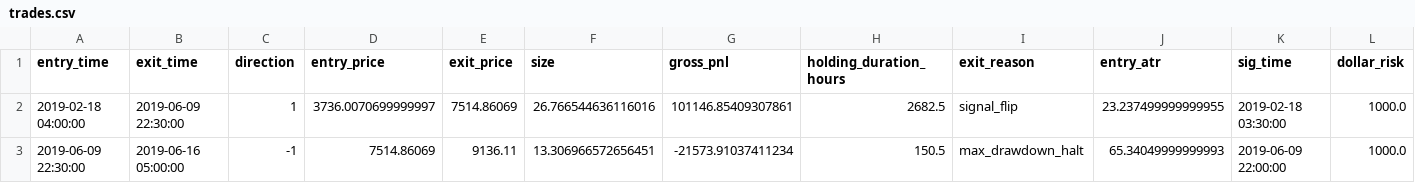
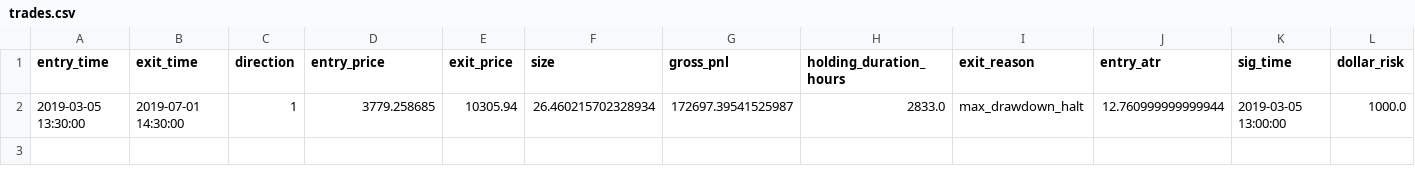
Before and after one commit to SabareeshChinta/BTCUSDT_Quant_System, a CSV file: reports/backtest/30m/S1/trades.csv, drawn as a sheet; only a part is shown; removed rows and columns are numbered as before the commit, all else as after; rows hold the shown columns only; the diff names each change by its address in the sheet, - before the commit and + after, or states it on an @@ line.

```diff
--- a/reports/backtest/30m/S1/trades.csv
+++ b/reports/backtest/30m/S1/trades.csv
-row 2: 2019-02-18 04:00:00 | 2019-06-09 22:30:00 | 1 | 3736.0070699999997 | 7514.86069 | 26.766544636116016 | 101146.85409307861 | 2682.5 | signal_flip | 23.237499999999955 | 2019-02-18 03:30:00 | 1000.0
-row 3: 2019-06-09 22:30:00 | 2019-06-16 05:00:00 | -1 | 7514.86069 | 9136.11 | 13.306966572656451 | -21573.91037411234 | 150.5 | max_drawdown_halt | 65.34049999999993 | 2019-06-09 22:00:00 | 1000.0
+row 2: 2019-03-05 13:30:00 | 2019-07-01 14:30:00 | 1 | 3779.258685 | 10305.94 | 26.460215702328934 | 172697.39541525987 | 2833.0 | max_drawdown_halt | 12.760999999999944 | 2019-03-05 13:00:00 | 1000.0
```
Also changed, not shown: reports/backtest/15m/S1/trades.csv, reports/backtest/15m/S3/trades.csv, 55 other files.
